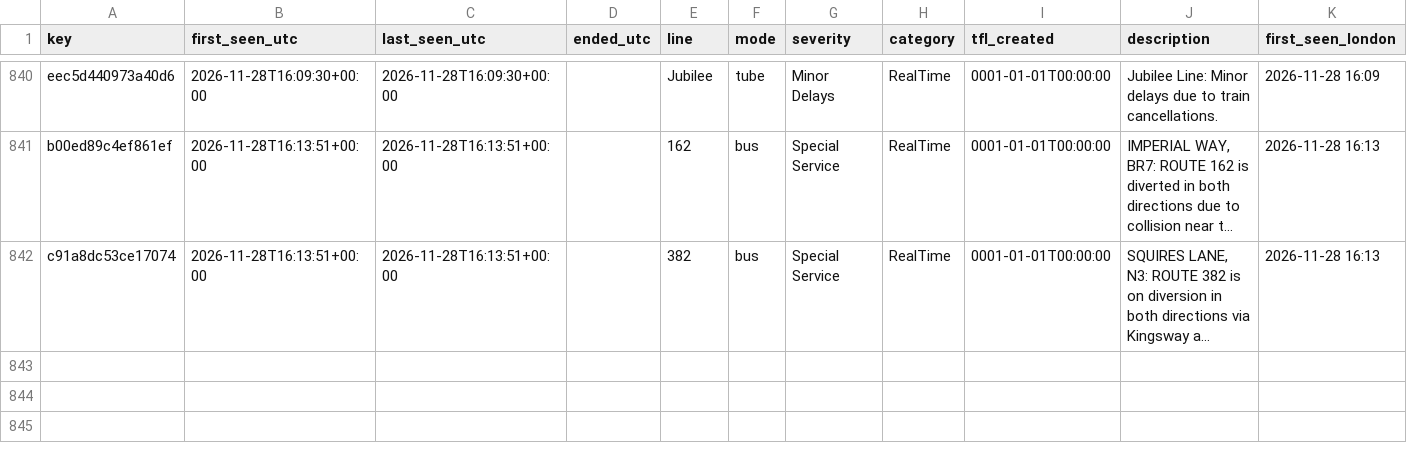
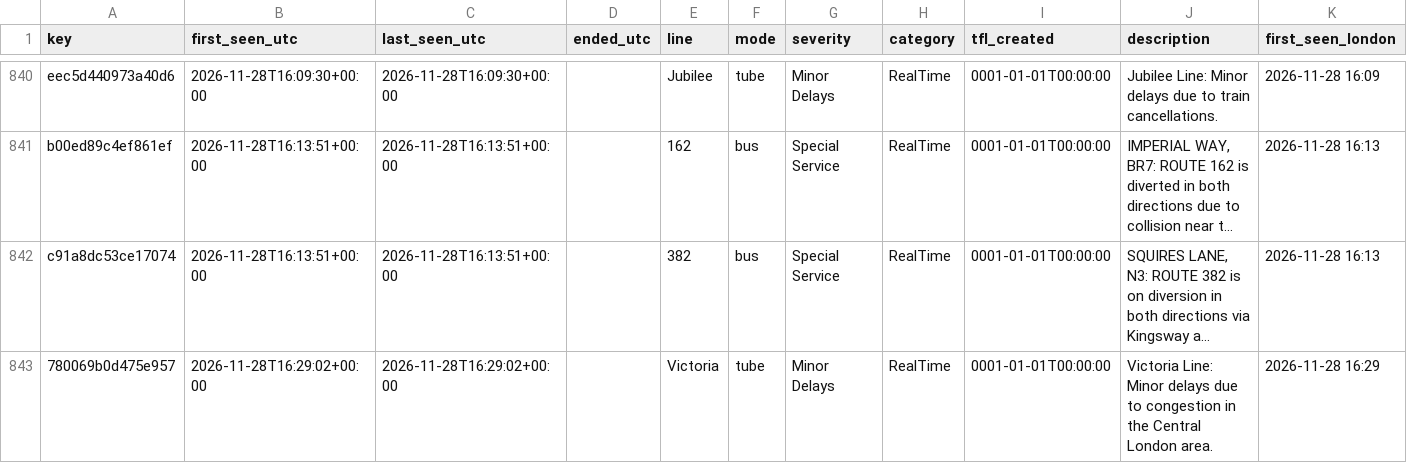
Before and after one commit to amiralichalabi/TfL_report, a CSV file: disruptions.csv, drawn as a sheet; only a part is shown, gaps mark what is left out; long unchanged cells end in …; the diff names each change by its address in the sheet, - before the commit and + after, or states it on an @@ line.

Commit message:
update disruptions

```diff
--- a/disruptions.csv
+++ b/disruptions.csv
+row 843: 780069b0d475e957 | 2026-11-28T16:29:02+00:00 | 2026-11-28T16:29:02+00:00 |  | Victoria | tube | Minor Delays | RealTime | 0001-01-01T00:00:00 | Victoria Line: Minor delays due to congestion in the Central London area. | 2026-11-28 16:29
```
Also changed, not shown: 1 other file.
